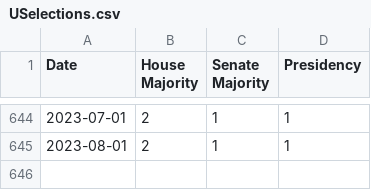
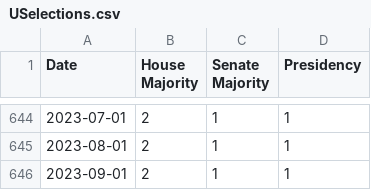
Before and after one commit to Fab-Miami/AI_economy_modelisation_and_market_forecast, a CSV file: saved_data_elections/USelections.csv, drawn as a sheet; only a part is shown, gaps mark what is left out.

```diff
--- a/saved_data_elections/USelections.csv
+++ b/saved_data_elections/USelections.csv
@@ -645 +645,2 @@ Date,House Majority,Senate Majority,Presidency
 2023-08-01,2,1,1
+2023-09-01,2,1,1
```
Also changed, not shown: saved_data_from_generators/composite_vix.csv, 24 other files.
